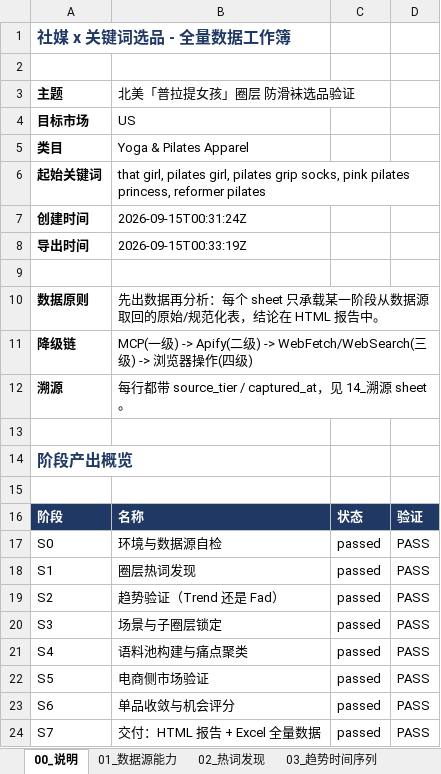
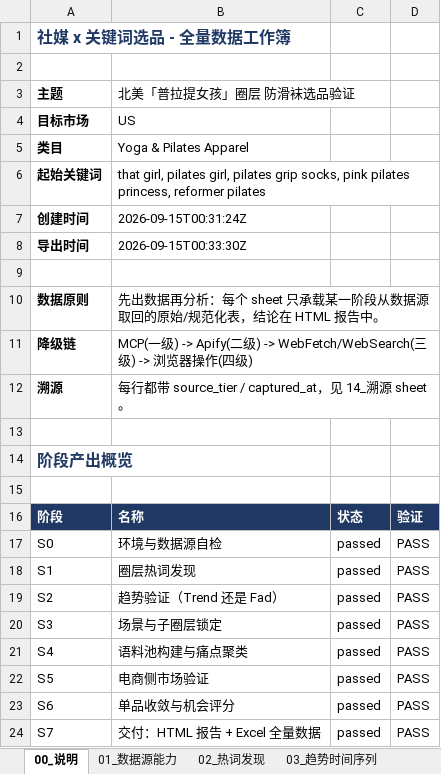
Before and after one commit to lingling1989r/AuraBaba_ProductSelection_Skill, an Excel workbook: examples/selection_data.xlsx, sheet 00_说明, drawn as a sheet; values as stored, in another font and other column widths than the file's, no borders; the diff names each change by its address in the sheet, - before the commit and + after, or states it on an @@ line.

```diff
--- a/examples/selection_data.xlsx (sheet 00_说明)
+++ b/examples/selection_data.xlsx (sheet 00_说明)
-B8: 2026-09-15T00:33:19Z
+B8: 2026-09-15T00:33:30Z
```
Also changed, not shown: sheet 13_阶段验证, 6 other files.
